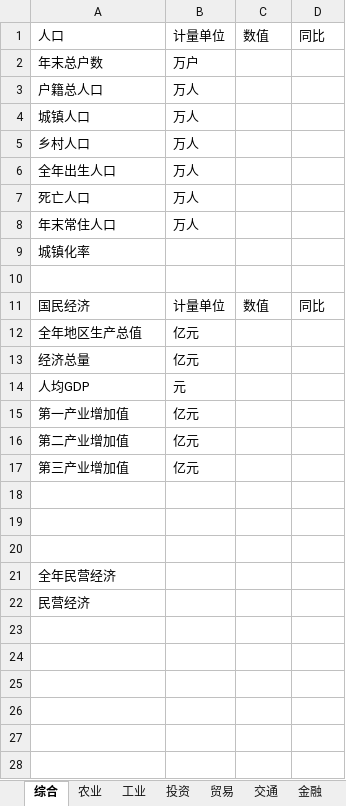
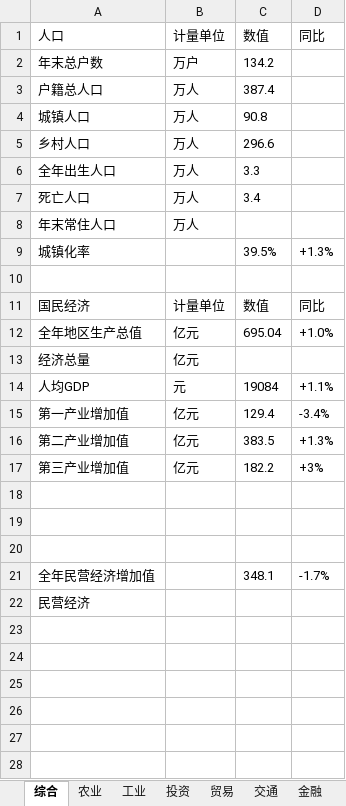
Before and after one commit to masachi/CrawlerForGraduate, an Excel workbook: file/2008年德阳市国民经济和社会发展统计公报.xlsx, sheet 综合, drawn as a sheet; only a part is shown; values as stored, in another font and other column widths than the file's, no borders; removed rows and columns are numbered as before the commit, all else as after; the diff names each change by its address in the sheet, - before the commit and + after, or states it on an @@ line.

```diff
--- a/file/2008年德阳市国民经济和社会发展统计公报.xlsx (sheet 综合)
+++ b/file/2008年德阳市国民经济和社会发展统计公报.xlsx (sheet 综合)
-C2 (数值): (empty)
+C2 (数值): 134.2
-C3 (数值): (empty)
+C3 (数值): 387.4
-C4 (数值): (empty)
+C4 (数值): 90.8
-C5 (数值): (empty)
+C5 (数值): 296.6
-C6 (数值): (empty)
+C6 (数值): 3.3
-C7 (数值): (empty)
+C7 (数值): 3.4
-C9 (数值): (empty)
+C9 (数值): 39.5%
-D9 (同比): (empty)
+D9 (同比): +1.3%
-C12 (数值): (empty)
+C12 (数值): 695.04
-D12 (同比): (empty)
+D12 (同比): +1.0%
-C14 (数值): (empty)
+C14 (数值): 19084
-D14 (同比): (empty)
+D14 (同比): +1.1%
-C15 (数值): (empty)
+C15 (数值): 129.4
-D15 (同比): (empty)
+D15 (同比): -3.4%
-C16 (数值): (empty)
+C16 (数值): 383.5
-D16 (同比): (empty)
+D16 (同比): +1.3%
-C17 (数值): (empty)
+C17 (数值): 182.2
-D17 (同比): (empty)
+D17 (同比): +3%
-row 21: 全年民营经济
+row 21: 全年民营经济增加值 |  | 348.1 | -1.7%
```
Also changed, not shown: sheet 农业, sheet 贸易, sheet 教育, sheet 投资, sheet 金融, sheet 交通, 1 more sheet, file/2006年德阳市国民经济和社会发展统计公报.xlsx, file/2007年德阳市国民经济和社会发展统计公报.xlsx, 10 other files.
